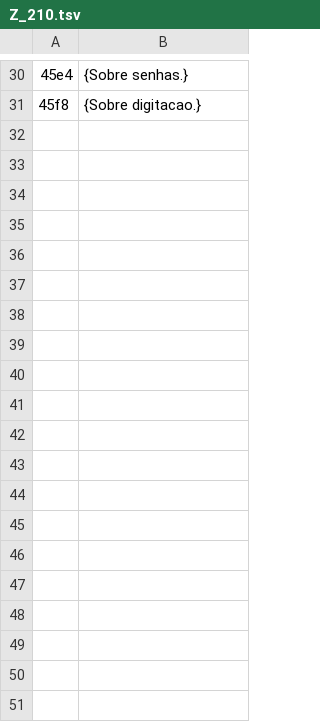
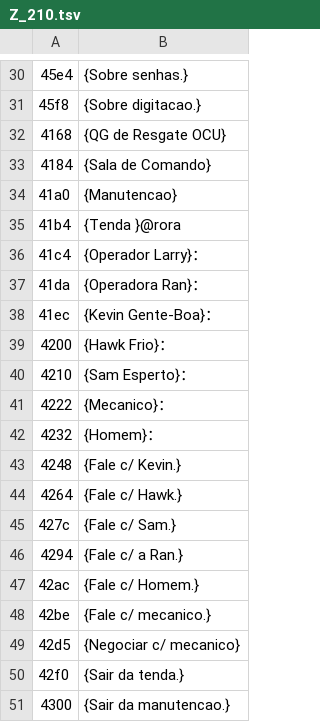
Before and after one commit to Kyllemn/PS2TVCRT, a TSV file: frontmission2-trad/pt/Z_210.tsv, drawn as a sheet; only a part is shown, gaps mark what is left out; the diff covers the shown part only.

```diff
--- a/frontmission2-trad/pt/Z_210.tsv
+++ b/frontmission2-trad/pt/Z_210.tsv
@@ -31 +31,21 @@
 45f8	{Sobre digitacao.}
+4168	{QG de Resgate OCU}
+4184	{Sala de Comando}
+41a0	{Manutencao}
+41b4	{Tenda }@rora
+41c4	{Operador Larry}：
+41da	{Operadora Ran}：
+41ec	{Kevin Gente-Boa}：
+4200	{Hawk Frio}：
+4210	{Sam Esperto}：
+4222	{Mecanico}：
+4232	{Homem}：
+4248	{Fale c/ Kevin.}
+4264	{Fale c/ Hawk.}
+427c	{Fale c/ Sam.}
+4294	{Fale c/ a Ran.}
+42ac	{Fale c/ Homem.}
+42be	{Fale c/ mecanico.}
+42d5	{Negociar c/ mecanico}
+42f0	{Sair da tenda.}
+4300	{Sair da manutencao.}
```
Also changed, not shown: 9 added rows elsewhere in this file, frontmission2-trad/pt/Z_208.tsv, frontmission2-trad/pt/Z_214.tsv, 28 other files.
